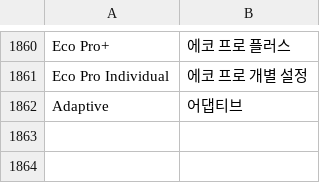
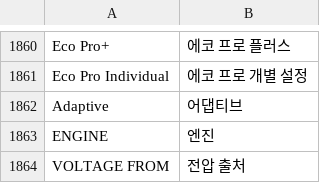
Before and after one commit to snorkmitzumi/idrive-apps, a TSV file: kit/runtime/locales/ko.tsv, drawn as a sheet; only a part is shown, gaps mark what is left out; the diff names each change by its address in the sheet, - before the commit and + after, or states it on an @@ line.

```diff
--- a/kit/runtime/locales/ko.tsv
+++ b/kit/runtime/locales/ko.tsv
+row 1863: ENGINE | 엔진
+row 1864: VOLTAGE FROM | 전압 출처
```
Also changed, not shown: kit/runtime/locales/ru.tsv, kit/runtime/locales/zh-CN.tsv, 6 other files.
